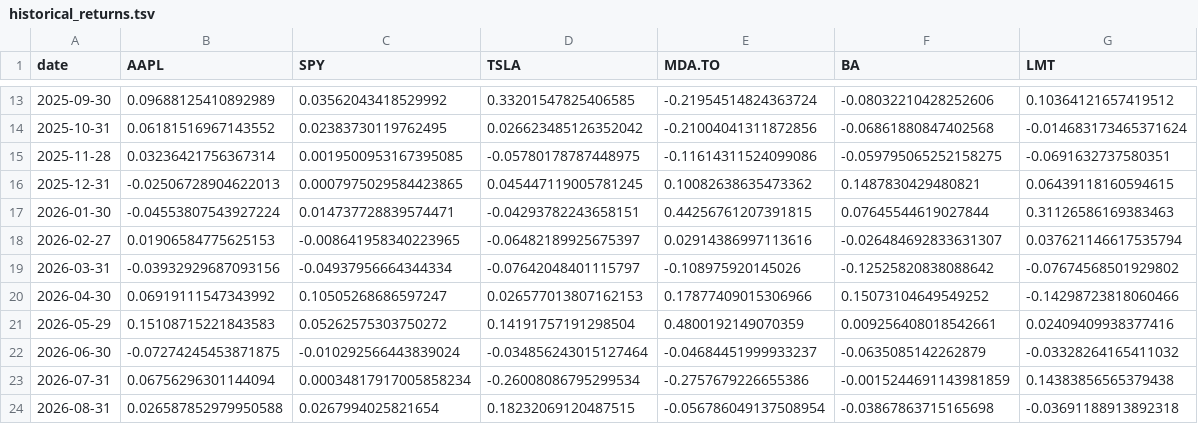
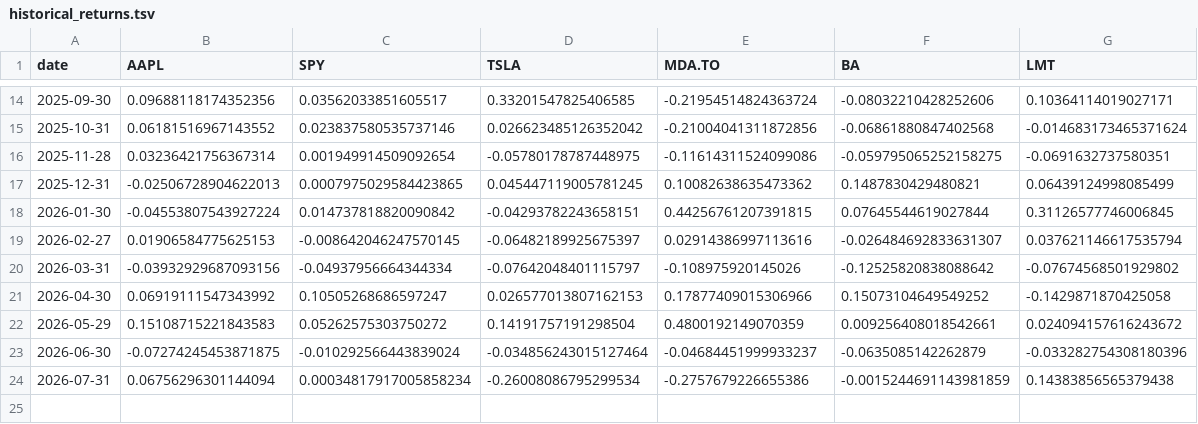
Before and after one commit to g-poklitar/D704-HW, a TSV file: historical_returns.tsv, drawn as a sheet; only a part is shown, gaps mark what is left out; the diff covers the shown part only.

```diff
--- a/historical_returns.tsv
+++ b/historical_returns.tsv
@@ -13,12 +14,11 @@ date	AAPL	SPY	TSLA	MDA.TO	BA	LMT
-2025-09-30	0.09688125410892989	0.03562043418529992	0.33201547825406585	-0.21954514824363724	-0.08032210428252606	0.10364121657419512
-2025-10-31	0.06181516967143552	0.02383730119762495	0.026623485126352042	-0.21004041311872856	-0.06861880847402568	-0.014683173465371624
-2025-11-28	0.03236421756367314	0.0019500953167395085	-0.05780178787448975	-0.11614311524099086	-0.059795065252158275	-0.0691632737580351
-2025-12-31	-0.02506728904622013	0.0007975029584423865	0.045447119005781245	0.10082638635473362	0.1487830429480821	0.06439118160594615
-2026-01-30	-0.04553807543927224	0.014737728839574471	-0.04293782243658151	0.44256761207391815	0.07645544619027844	0.31126586169383463
-2026-02-27	0.01906584775625153	-0.008641958340223965	-0.06482189925675397	0.02914386997113616	-0.026484692833631307	0.037621146617535794
+2025-09-30	0.09688118174352356	0.03562033851605517	0.33201547825406585	-0.21954514824363724	-0.08032210428252606	0.10364114019027171
+2025-10-31	0.06181516967143552	0.023837580535737146	0.026623485126352042	-0.21004041311872856	-0.06861880847402568	-0.014683173465371624
+2025-11-28	0.03236421756367314	0.001949914509092654	-0.05780178787448975	-0.11614311524099086	-0.059795065252158275	-0.0691632737580351
+2025-12-31	-0.02506728904622013	0.0007975029584423865	0.045447119005781245	0.10082638635473362	0.1487830429480821	0.06439124998085499
+2026-01-30	-0.04553807543927224	0.014737818820090842	-0.04293782243658151	0.44256761207391815	0.07645544619027844	0.31126577746006845
+2026-02-27	0.01906584775625153	-0.008642046247570145	-0.06482189925675397	0.02914386997113616	-0.026484692833631307	0.037621146617535794
 2026-03-31	-0.03932929687093156	-0.04937956664344334	-0.07642048401115797	-0.108975920145026	-0.12525820838088642	-0.07674568501929802
-2026-04-30	0.06919111547343992	0.10505268686597247	0.026577013807162153	0.17877409015306966	0.15073104649549252	-0.14298723818060466
-2026-05-29	0.15108715221843583	0.05262575303750272	0.14191757191298504	0.4800192149070359	0.009256408018542661	0.02409409938377416
-2026-06-30	-0.07274245453871875	-0.010292566443839024	-0.034856243015127464	-0.04684451999933237	-0.0635085142262879	-0.03328264165411032
+2026-04-30	0.06919111547343992	0.10505268686597247	0.026577013807162153	0.17877409015306966	0.15073104649549252	-0.1429871870425058
+2026-05-29	0.15108715221843583	0.05262575303750272	0.14191757191298504	0.4800192149070359	0.009256408018542661	0.024094157616243672
+2026-06-30	-0.07274245453871875	-0.010292566443839024	-0.034856243015127464	-0.04684451999933237	-0.0635085142262879	-0.033282754308180396
 2026-07-31	0.06756296301144094	0.00034817917005858234	-0.26008086795299534	-0.2757679226655386	-0.0015244691143981859	0.14383856565379438
-2026-08-31	0.026587852979950588	0.0267994025821654	0.18232069120487515	-0.056786049137508954	-0.03867863715165698	-0.03691188913892318
```
Also changed, not shown: 1 added row and 29 edited cells elsewhere in this file, efficient_frontier.tsv, estimated_covariance.tsv, 6 other files.
